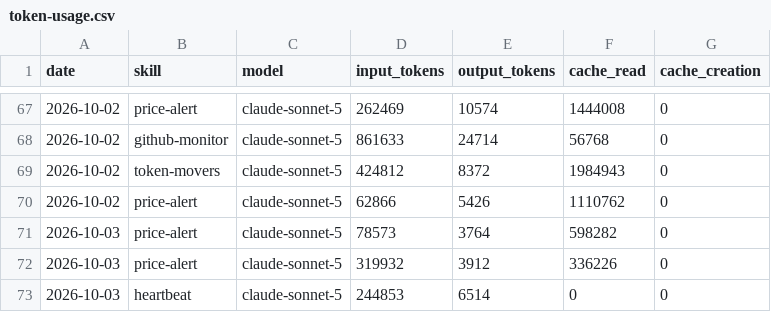
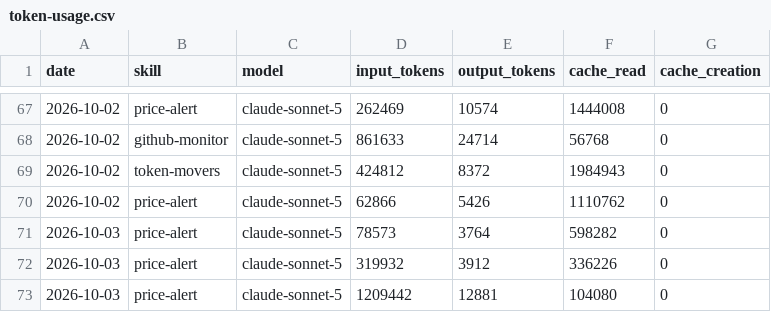
Before and after one commit to ildus650-pixel/aeon, a CSV file: memory/token-usage.csv, drawn as a sheet; only a part is shown, gaps mark what is left out.

Commit message:
chore(price-alert): auto-commit 2026-10-03

```diff
--- a/memory/token-usage.csv
+++ b/memory/token-usage.csv
@@ -72,2 +72,2 @@ date,skill,model,input_tokens,output_tokens,cache_read,cache_creation
 2026-10-03,price-alert,claude-sonnet-5,319932,3912,336226,0
-2026-10-03,heartbeat,claude-sonnet-5,244853,6514,0,0
+2026-10-03,price-alert,claude-sonnet-5,1209442,12881,104080,0
```
Also changed, not shown: 2 other files.
